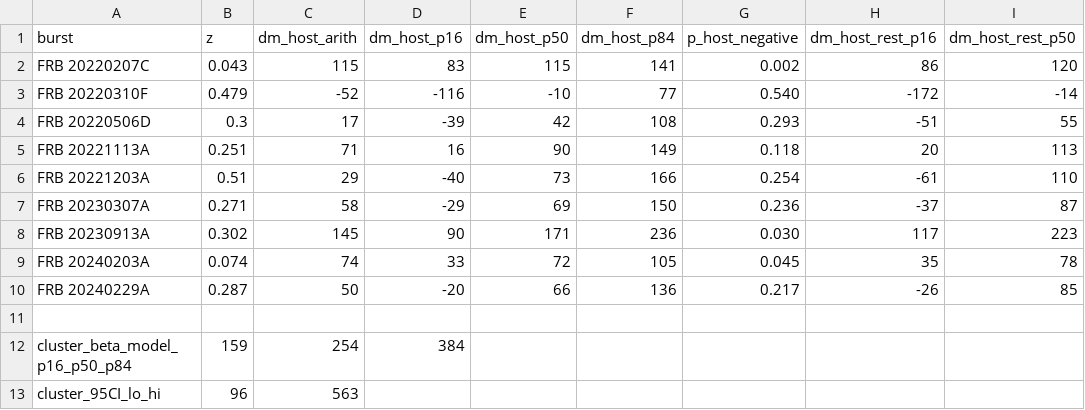
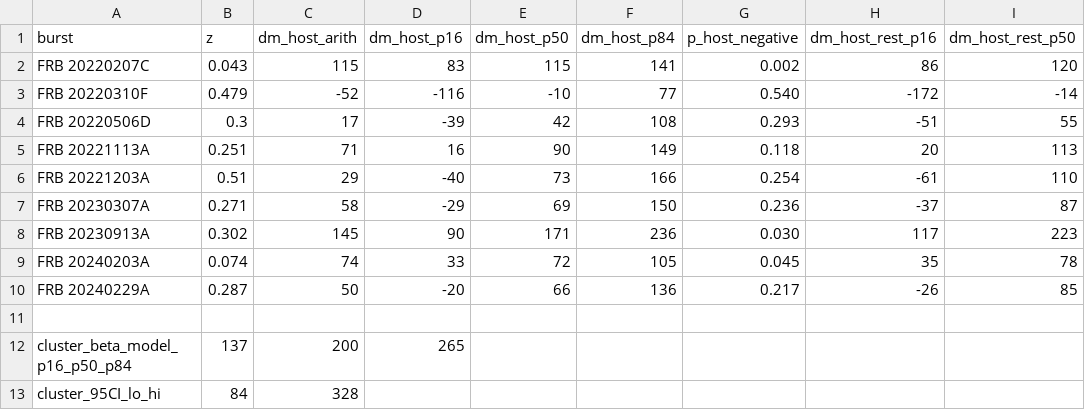
Before and after one commit to jakobtfaber/Faber2026-analysis, a CSV file: scripts/dm_budget_uncertainty.csv, drawn as a sheet; only a part is shown; the diff names each change by its address in the sheet, - before the commit and + after, or states it on an @@ line.

```diff
--- a/scripts/dm_budget_uncertainty.csv
+++ b/scripts/dm_budget_uncertainty.csv
-B12 (z): 159
+B12 (z): 137
-C12 (dm_host_arith): 254
+C12 (dm_host_arith): 200
-D12 (dm_host_p16): 384
+D12 (dm_host_p16): 265
-B13 (z): 96
+B13 (z): 84
-C13 (dm_host_arith): 563
+C13 (dm_host_arith): 328
```
Also changed, not shown: 4 other files.
